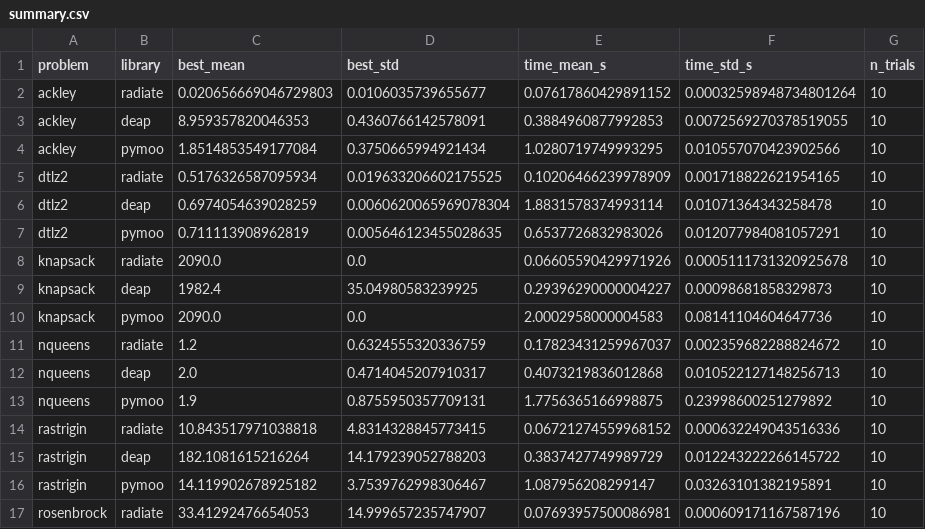
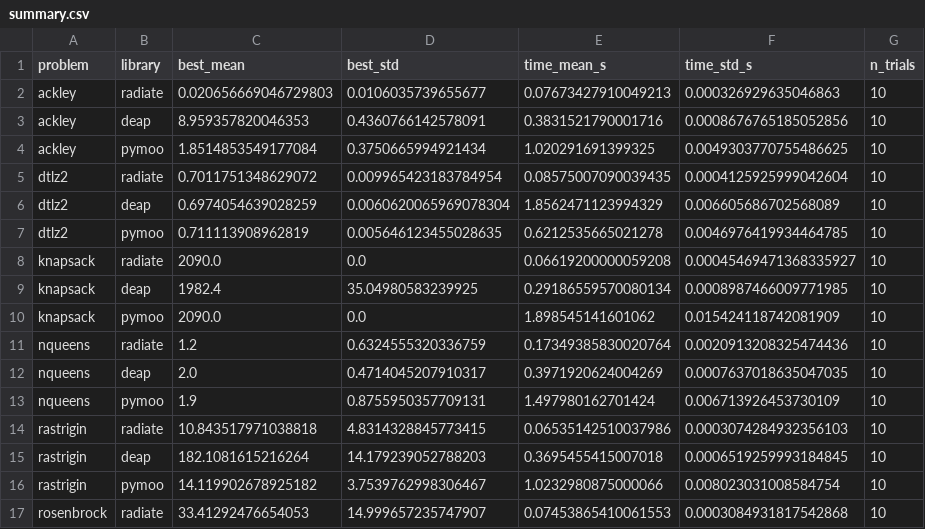
Before and after one commit to pkalivas/radiate-benchmarks, a CSV file: results/summary.csv, drawn as a sheet; only a part is shown; the diff covers the shown part only.

```diff
--- a/results/summary.csv
+++ b/results/summary.csv
@@ -1,17 +1,17 @@
 problem,library,best_mean,best_std,time_mean_s,time_std_s,n_trials
-ackley,radiate,0.020656669046729803,0.0106035739655677,0.07617860429891152,0.00032598948734801264,10
-ackley,deap,8.959357820046353,0.4360766142578091,0.3884960877992853,0.0072569270378519055,10
-ackley,pymoo,1.8514853549177084,0.3750665994921434,1.0280719749993295,0.010557070423902566,10
-dtlz2,radiate,0.5176326587095934,0.019633206602175525,0.10206466239978909,0.001718822621954165,10
-dtlz2,deap,0.6974054639028259,0.0060620065969078304,1.8831578374993114,0.01071364343258478,10
-dtlz2,pymoo,0.711113908962819,0.005646123455028635,0.6537726832983026,0.012077984081057291,10
-knapsack,radiate,2090.0,0.0,0.06605590429971926,0.0005111731320925678,10
-knapsack,deap,1982.4,35.04980583239925,0.29396290000004227,0.00098681858329873,10
-knapsack,pymoo,2090.0,0.0,2.0002958000004583,0.08141104604647736,10
-nqueens,radiate,1.2,0.6324555320336759,0.17823431259967037,0.002359682288824672,10
-nqueens,deap,2.0,0.4714045207910317,0.4073219836012868,0.010522127148256713,10
-nqueens,pymoo,1.9,0.8755950357709131,1.7756365166998875,0.23998600251279892,10
-rastrigin,radiate,10.843517971038818,4.8314328845773415,0.06721274559968152,0.000632249043516336,10
-rastrigin,deap,182.1081615216264,14.179239052788203,0.3837427749989729,0.012243222266145722,10
-rastrigin,pymoo,14.119902678925182,3.7539762998306467,1.087956208299147,0.03263101382195891,10
-rosenbrock,radiate,33.41292476654053,14.999657235747907,0.07693957500086981,0.000609171167587196,10
+ackley,radiate,0.020656669046729803,0.0106035739655677,0.07673427910049213,0.000326929635046863,10
+ackley,deap,8.959357820046353,0.4360766142578091,0.3831521790001716,0.0008676765185052856,10
+ackley,pymoo,1.8514853549177084,0.3750665994921434,1.020291691399325,0.0049303770755486625,10
+dtlz2,radiate,0.7011751348629072,0.009965423183784954,0.08575007090039435,0.0004125925999042604,10
+dtlz2,deap,0.6974054639028259,0.0060620065969078304,1.8562471123994329,0.006605686702568089,10
+dtlz2,pymoo,0.711113908962819,0.005646123455028635,0.6212535665021278,0.0046976419934464785,10
+knapsack,radiate,2090.0,0.0,0.06619200000059208,0.00045469471368335927,10
+knapsack,deap,1982.4,35.04980583239925,0.29186559570080134,0.0008987466009771985,10
+knapsack,pymoo,2090.0,0.0,1.898545141601062,0.015424118742081909,10
+nqueens,radiate,1.2,0.6324555320336759,0.17349385830020764,0.0020913208325474436,10
+nqueens,deap,2.0,0.4714045207910317,0.3971920624004269,0.0007637018635047035,10
+nqueens,pymoo,1.9,0.8755950357709131,1.497980162701424,0.006713926453730109,10
+rastrigin,radiate,10.843517971038818,4.8314328845773415,0.06535142510037986,0.0003074284932356103,10
+rastrigin,deap,182.1081615216264,14.179239052788203,0.3695455415007018,0.0006519259993184845,10
+rastrigin,pymoo,14.119902678925182,3.7539762998306467,1.0232980875000066,0.008023031008584754,10
+rosenbrock,radiate,33.41292476654053,14.999657235747907,0.07453865410061553,0.0003084931817542868,10
```
Also changed, not shown: 2 added rows, 2 removed rows and 24 edited cells elsewhere in this file, 8 other files.
